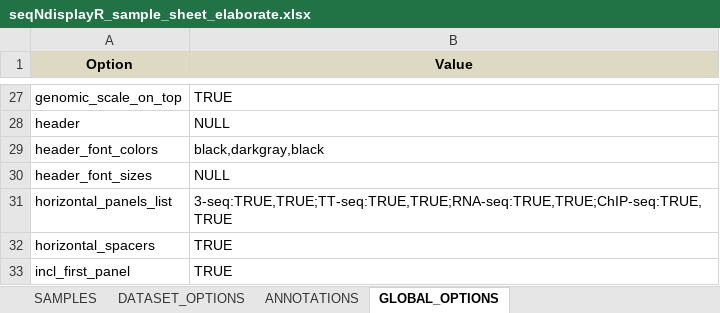
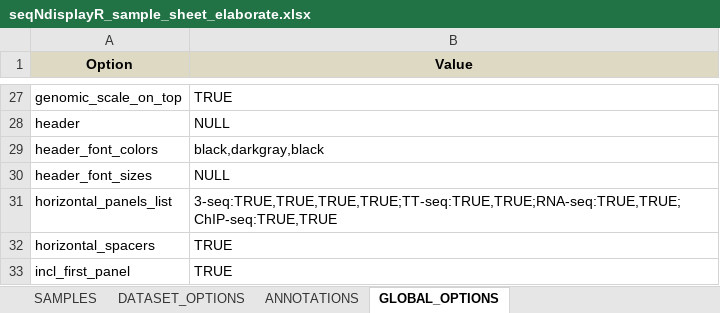
Before and after one commit to THJlab/seqNdisplayR, an Excel workbook: inst/extdata/seqNdisplayR_sample_sheet_elaborate.xlsx, sheet GLOBAL_OPTIONS, drawn as a sheet; only a part is shown, gaps mark what is left out; values as stored, in another font and other column widths than the file's, no borders; the diff names each change by its address in the sheet, - before the commit and + after, or states it on an @@ line.

```diff
--- a/inst/extdata/seqNdisplayR_sample_sheet_elaborate.xlsx (sheet GLOBAL_OPTIONS)
+++ b/inst/extdata/seqNdisplayR_sample_sheet_elaborate.xlsx (sheet GLOBAL_OPTIONS)
-B31 (Value): 3-seq:TRUE,TRUE;TT-seq:TRUE,TRUE;RNA-seq:TRUE,TRUE;ChIP-seq:TRUE,TRUE
+B31 (Value): 3-seq:TRUE,TRUE,TRUE,TRUE;TT-seq:TRUE,TRUE;RNA-seq:TRUE,TRUE;ChIP-seq:TRUE,TRUE
```
Also changed, not shown: sheet SAMPLES, sheet DATASET_OPTIONS.
